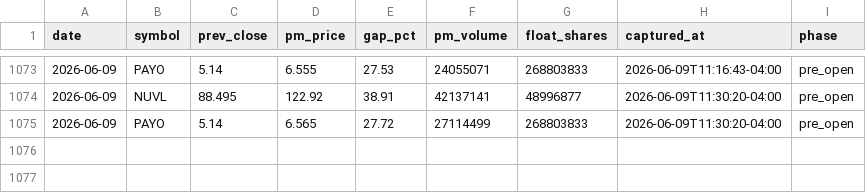
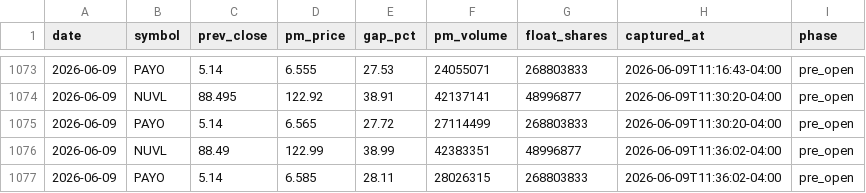
Before and after one commit to emart-ai/dailytrade, a CSV file: data/setups.csv, drawn as a sheet; only a part is shown, gaps mark what is left out; the diff names each change by its address in the sheet, - before the commit and + after, or states it on an @@ line.

Commit message:
scan: 2026-06-09T15:36Z

```diff
--- a/data/setups.csv
+++ b/data/setups.csv
+row 1076: 2026-06-09 | NUVL | 88.49 | 122.99 | 38.99 | 42383351 | 48996877 | 2026-06-09T11:36:02-04:00 | pre_open
+row 1077: 2026-06-09 | PAYO | 5.14 | 6.585 | 28.11 | 28026315 | 268803833 | 2026-06-09T11:36:02-04:00 | pre_open
```
